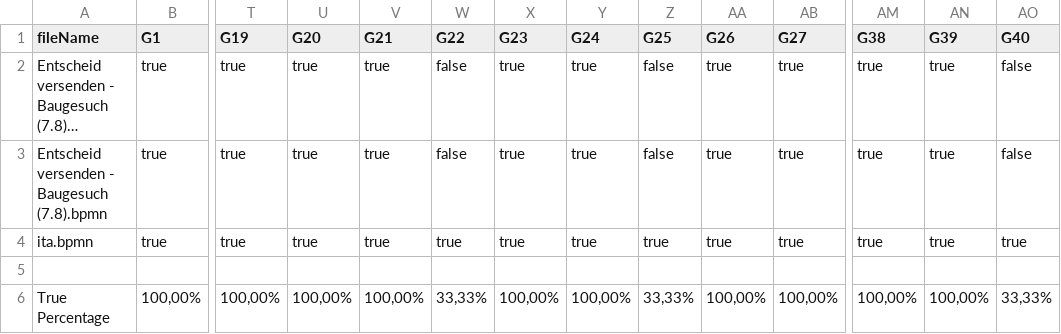
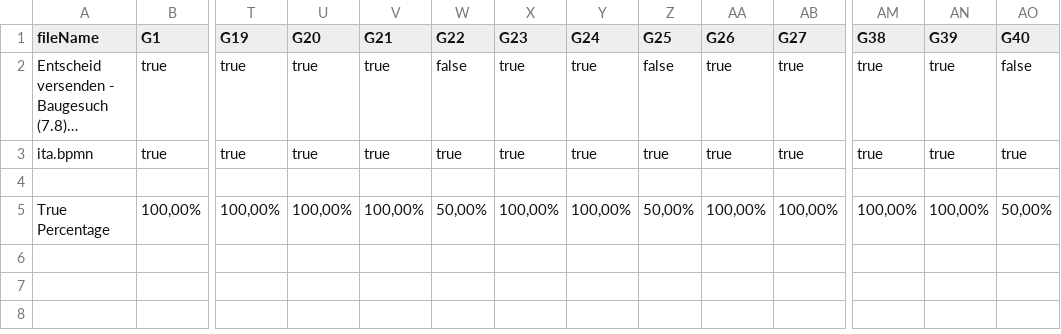
Before and after one commit to PROSLab/BPMN-Inspector, a CSV file: src/main/resources/bpmnGuidelinesOutput/bpmn_guidelines.csv, drawn as a sheet; only a part is shown, gaps mark what is left out; long unchanged cells end in …; removed rows and columns are numbered as before the commit, all else as after; rows hold the shown columns only; the diff names each change by its address in the sheet, - before the commit and + after, or states it on an @@ line.

```diff
--- a/src/main/resources/bpmnGuidelinesOutput/bpmn_guidelines.csv
+++ b/src/main/resources/bpmnGuidelinesOutput/bpmn_guidelines.csv
-row 3: Entscheid versenden - Baugesuch (7.8).bpmn | true | true | true | true | false | true | true | false | true | true | true | true | false
-W5 (G22): 33,33%
+W5 (G22): 50,00%
-Z5 (G25): 33,33%
+Z5 (G25): 50,00%
-AO5 (G40): 33,33%
+AO5 (G40): 50,00%
```
Also changed, not shown: src/main/resources/bpmnCounterOutput/bpmn_elements.csv, src/main/resources/validationOutput/validationOutput.csv, 12 other files.
